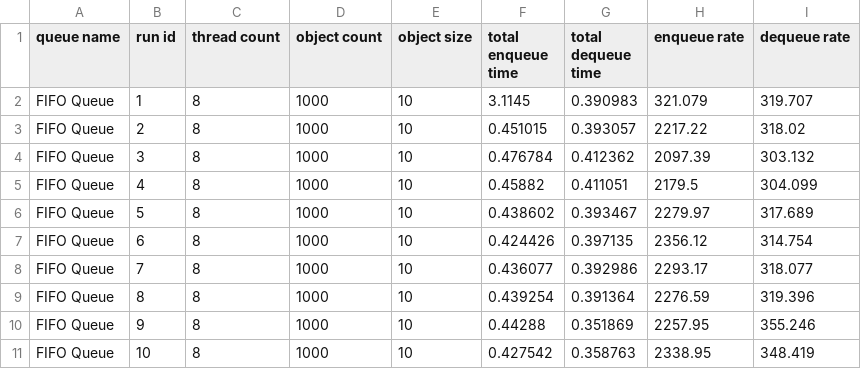
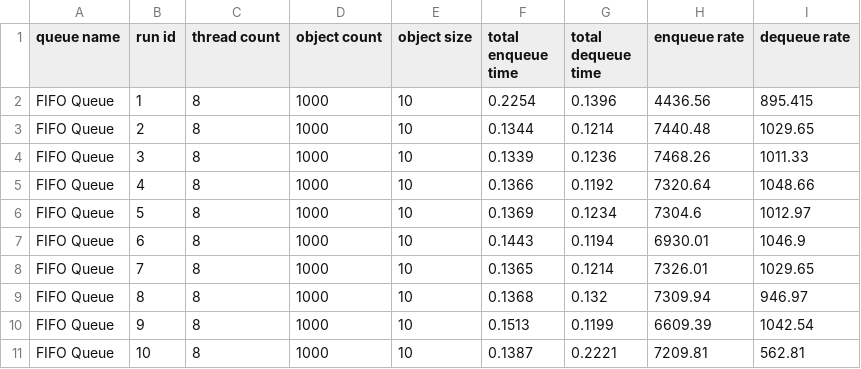
Before and after one commit to hitimr/mp_fifo_queue, a CSV file: measurements/FIFO Queue_8_1000.csv, drawn as a sheet.

Commit message:
moar

```diff
--- a/measurements/FIFO Queue_8_1000.csv
+++ b/measurements/FIFO Queue_8_1000.csv
@@ -1,11 +1,11 @@
 queue name;run id;thread count;object count;object size;total enqueue time;total dequeue time;enqueue rate;dequeue rate
-FIFO Queue;1;8;1000;10;3.1145;0.390983;321.079;319.707
-FIFO Queue;2;8;1000;10;0.451015;0.393057;2217.22;318.02
-FIFO Queue;3;8;1000;10;0.476784;0.412362;2097.39;303.132
-FIFO Queue;4;8;1000;10;0.45882;0.411051;2179.5;304.099
-FIFO Queue;5;8;1000;10;0.438602;0.393467;2279.97;317.689
-FIFO Queue;6;8;1000;10;0.424426;0.397135;2356.12;314.754
-FIFO Queue;7;8;1000;10;0.436077;0.392986;2293.17;318.077
-FIFO Queue;8;8;1000;10;0.439254;0.391364;2276.59;319.396
-FIFO Queue;9;8;1000;10;0.44288;0.351869;2257.95;355.246
-FIFO Queue;10;8;1000;10;0.427542;0.358763;2338.95;348.419
+FIFO Queue;1;8;1000;10;0.2254;0.1396;4436.56;895.415
+FIFO Queue;2;8;1000;10;0.1344;0.1214;7440.48;1029.65
+FIFO Queue;3;8;1000;10;0.1339;0.1236;7468.26;1011.33
+FIFO Queue;4;8;1000;10;0.1366;0.1192;7320.64;1048.66
+FIFO Queue;5;8;1000;10;0.1369;0.1234;7304.6;1012.97
+FIFO Queue;6;8;1000;10;0.1443;0.1194;6930.01;1046.9
+FIFO Queue;7;8;1000;10;0.1365;0.1214;7326.01;1029.65
+FIFO Queue;8;8;1000;10;0.1368;0.132;7309.94;946.97
+FIFO Queue;9;8;1000;10;0.1513;0.1199;6609.39;1042.54
+FIFO Queue;10;8;1000;10;0.1387;0.2221;7209.81;562.81
```
